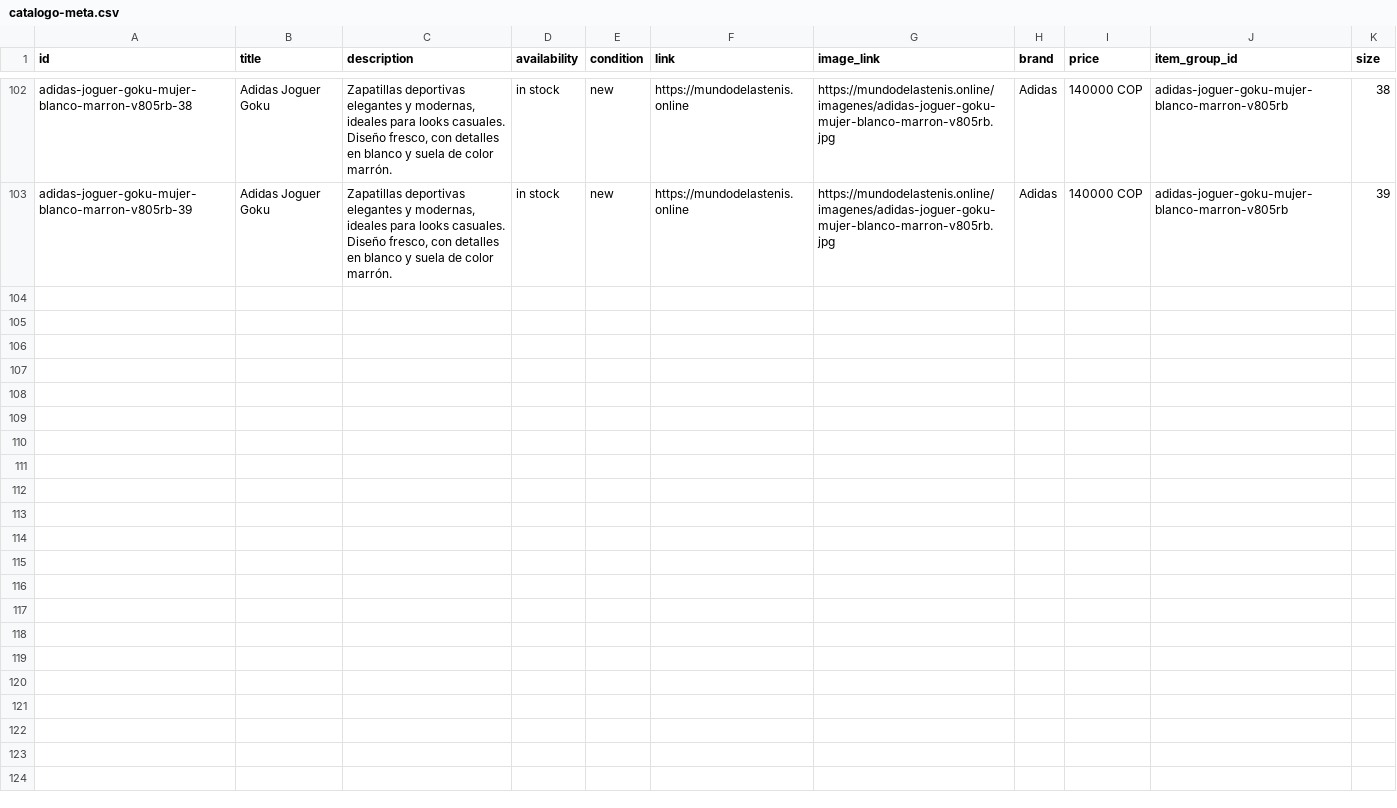
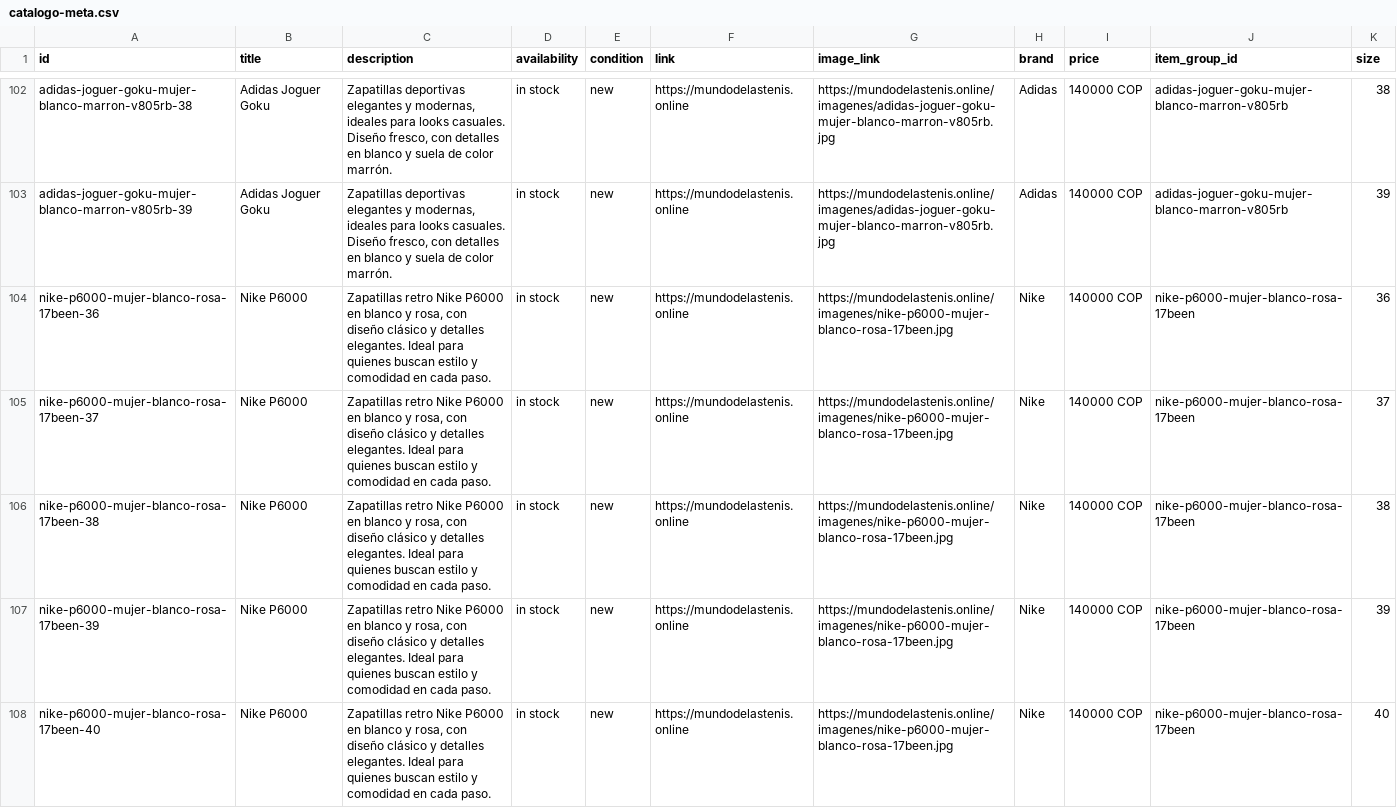
Before and after one commit to Aanticamperos/Mundo-de-las-tenis, a CSV file: catalogo-meta.csv, drawn as a sheet; only a part is shown, gaps mark what is left out.

Commit message:
Actualizar catálogo de WhatsApp

```diff
--- a/catalogo-meta.csv
+++ b/catalogo-meta.csv
@@ -103 +103,6 @@
 "adidas-joguer-goku-mujer-blanco-marron-v805rb-39","Adidas Joguer Goku","Zapatillas deportivas elegantes y modernas, ideales para looks casuales. Diseño fresco, con detalles en blanco y suela de color marrón.","in stock","new","https://mundodelastenis.online","https://mundodelastenis.online/imagenes/adidas-joguer-goku-mujer-blanco-marron-v805rb.jpg","Adidas","140000 COP","adidas-joguer-goku-mujer-blanco-marron-v805rb","39"
+"nike-p6000-mujer-blanco-rosa-17been-36","Nike P6000","Zapatillas retro Nike P6000 en blanco y rosa, con diseño clásico y detalles elegantes. Ideal para quienes buscan estilo y comodidad en cada paso.","in stock","new","https://mundodelastenis.online","https://mundodelastenis.online/imagenes/nike-p6000-mujer-blanco-rosa-17been.jpg","Nike","140000 COP","nike-p6000-mujer-blanco-rosa-17been","36"
+"nike-p6000-mujer-blanco-rosa-17been-37","Nike P6000","Zapatillas retro Nike P6000 en blanco y rosa, con diseño clásico y detalles elegantes. Ideal para quienes buscan estilo y comodidad en cada paso.","in stock","new","https://mundodelastenis.online","https://mundodelastenis.online/imagenes/nike-p6000-mujer-blanco-rosa-17been.jpg","Nike","140000 COP","nike-p6000-mujer-blanco-rosa-17been","37"
+"nike-p6000-mujer-blanco-rosa-17been-38","Nike P6000","Zapatillas retro Nike P6000 en blanco y rosa, con diseño clásico y detalles elegantes. Ideal para quienes buscan estilo y comodidad en cada paso.","in stock","new","https://mundodelastenis.online","https://mundodelastenis.online/imagenes/nike-p6000-mujer-blanco-rosa-17been.jpg","Nike","140000 COP","nike-p6000-mujer-blanco-rosa-17been","38"
+"nike-p6000-mujer-blanco-rosa-17been-39","Nike P6000","Zapatillas retro Nike P6000 en blanco y rosa, con diseño clásico y detalles elegantes. Ideal para quienes buscan estilo y comodidad en cada paso.","in stock","new","https://mundodelastenis.online","https://mundodelastenis.online/imagenes/nike-p6000-mujer-blanco-rosa-17been.jpg","Nike","140000 COP","nike-p6000-mujer-blanco-rosa-17been","39"
+"nike-p6000-mujer-blanco-rosa-17been-40","Nike P6000","Zapatillas retro Nike P6000 en blanco y rosa, con diseño clásico y detalles elegantes. Ideal para quienes buscan estilo y comodidad en cada paso.","in stock","new","https://mundodelastenis.online","https://mundodelastenis.online/imagenes/nike-p6000-mujer-blanco-rosa-17been.jpg","Nike","140000 COP","nike-p6000-mujer-blanco-rosa-17been","40"
```
